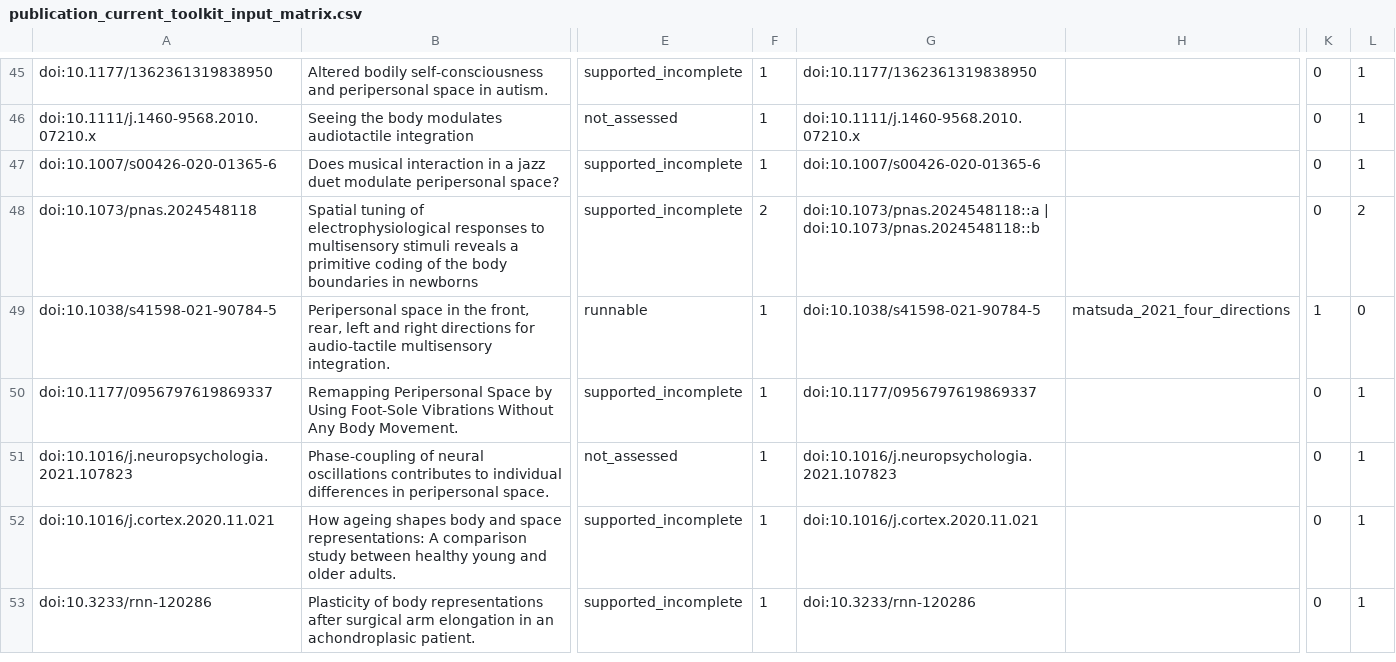
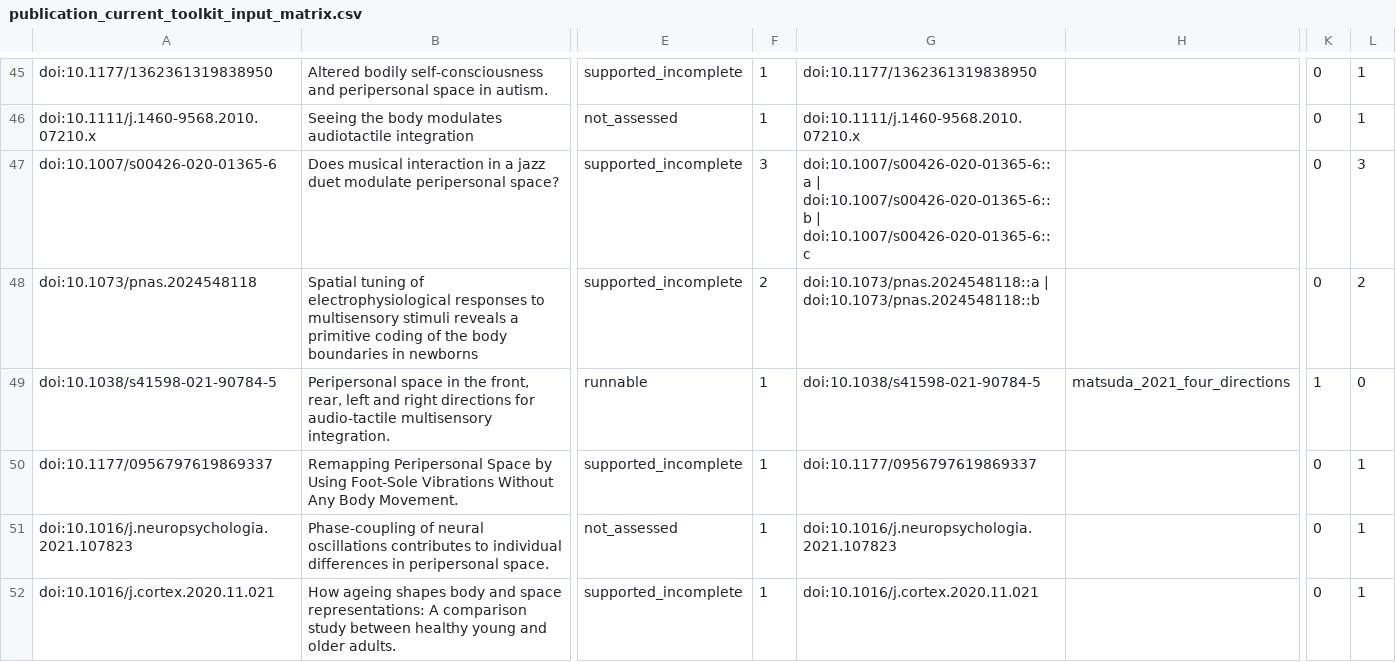
Before and after one commit to GeorgeFejer91/pps-kit, a CSV file: For-AI/research/literature/audiotactile-paper-metadata-audit/publication-parameter-matrix/publication_current_toolkit_input_matrix.csv, drawn as a sheet; only a part is shown, gaps mark what is left out; the shorter side is filled out with more unchanged rows; the diff names each change by its address in the sheet, - before the commit and + after, or states it on an @@ line.

```diff
--- a/For-AI/research/literature/audiotactile-paper-metadata-audit/publication-parameter-matrix/publication_current_toolkit_input_matrix.csv
+++ b/For-AI/research/literature/audiotactile-paper-metadata-audit/publication-parameter-matrix/publication_current_toolkit_input_matrix.csv
-F47: 1
+F47: 3
-G47: doi:10.1007/s00426-020-01365-6
+G47: doi:10.1007/s00426-020-01365-6::a | doi:10.1007/s00426-020-01365-6::b | doi:10.1007/s00426-020-01365-6::c
-L47: 1
+L47: 3
```
Also changed, not shown: For-AI/research/literature/audiotactile-paper-metadata-audit/publication-parameter-matrix/parsimonious_contract_summary.csv, For-AI/research/literature/audiotactile-paper-metadata-audit/publication-parameter-matrix/publication_parsimonious_status_matrix.csv, 28 other files.
